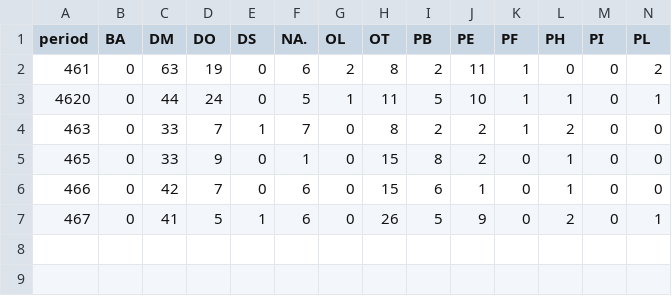
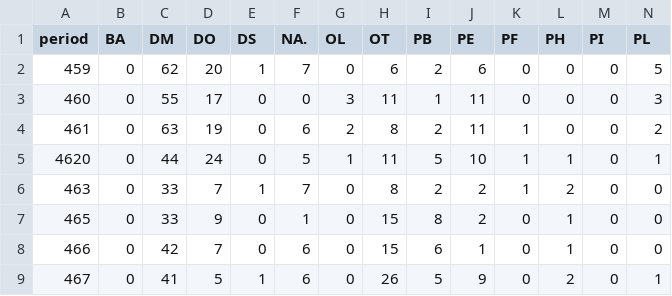
Before and after one commit to Songleemei/AsiaFrugivoreDatabase, a CSV file: testthat/reports/data_flag_error.csv, drawn as a sheet; only a part is shown; rows hold the shown columns only; the diff names each change by its address in the sheet, - before the commit and + after, or states it on an @@ line.

```diff
--- a/testthat/reports/data_flag_error.csv
+++ b/testthat/reports/data_flag_error.csv
+row 2: 459 | 0 | 62 | 20 | 1 | 7 | 0 | 6 | 2 | 6 | 0 | 0 | 0 | 5
+row 3: 460 | 0 | 55 | 17 | 0 | 0 | 3 | 11 | 1 | 11 | 0 | 0 | 0 | 3
```
